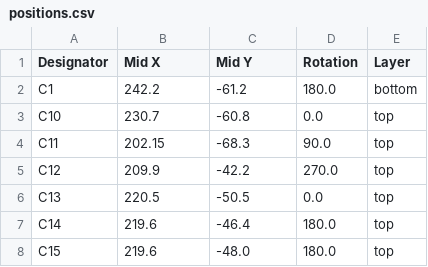
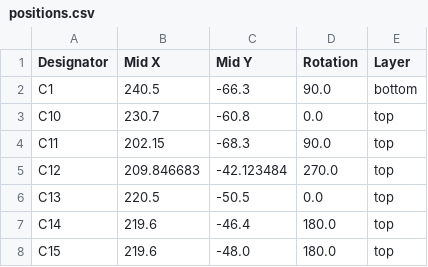
Before and after one commit to duykhanh09103/CoolUsbHub, a CSV file: pcb/production/positions.csv, drawn as a sheet; only a part is shown; the diff covers the shown part only.

```diff
--- a/pcb/production/positions.csv
+++ b/pcb/production/positions.csv
@@ -1,6 +1,6 @@
 Designator,Mid X,Mid Y,Rotation,Layer
-C1,242.2,-61.2,180.0,bottom
+C1,240.5,-66.3,90.0,bottom
 C10,230.7,-60.8,0.0,top
 C11,202.15,-68.3,90.0,top
-C12,209.9,-42.2,270.0,top
+C12,209.846683,-42.123484,270.0,top
 C13,220.5,-50.5,0.0,top
```
Also changed, not shown: 35 edited cells elsewhere in this file, 5 other files.
